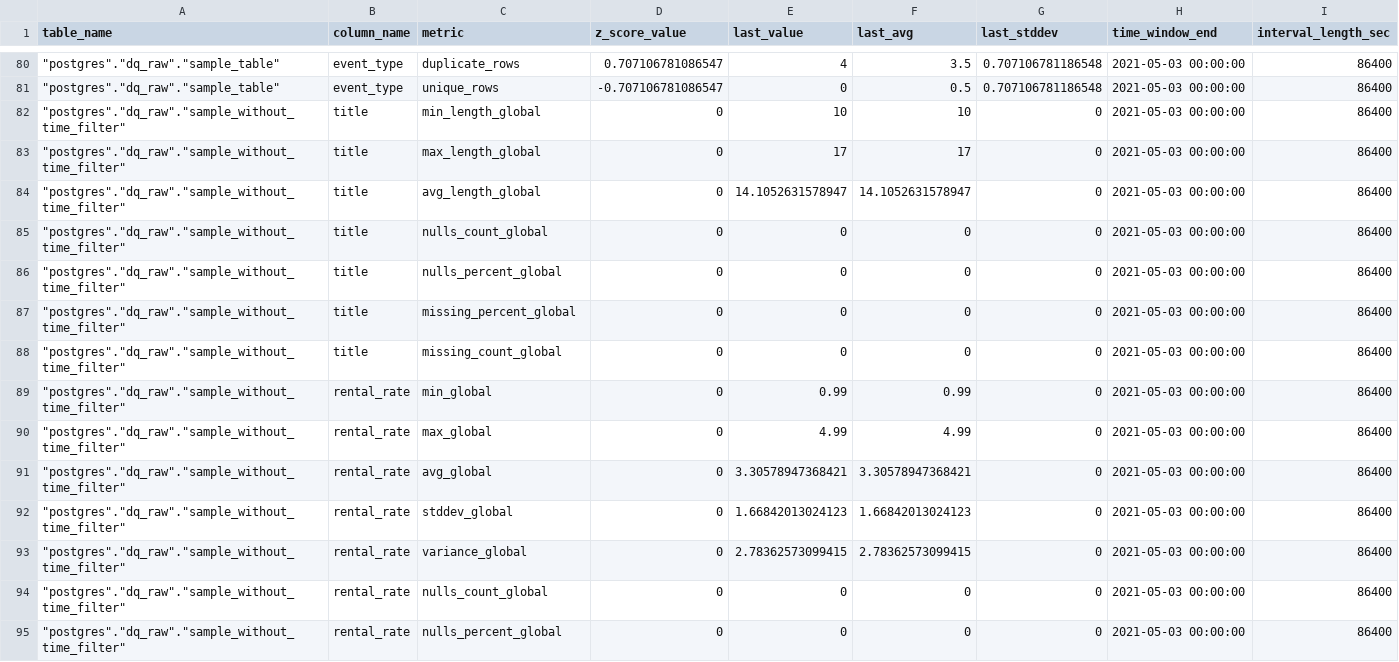
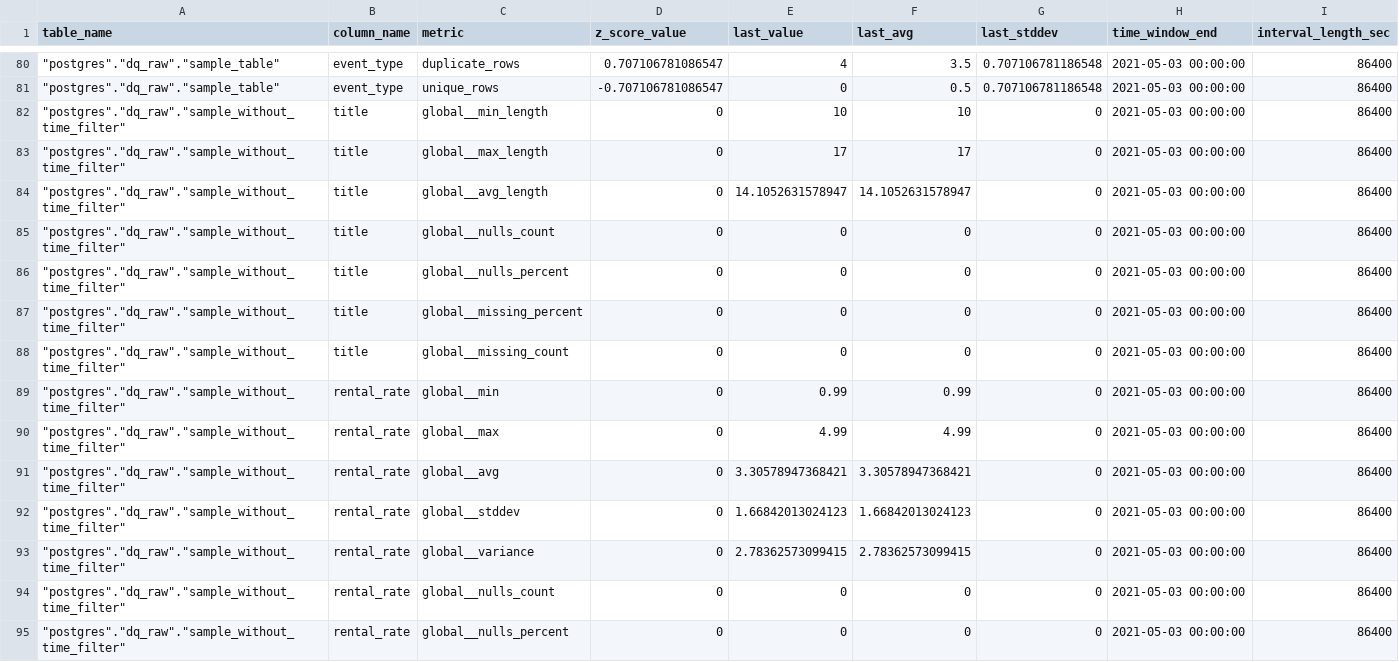
Before and after one commit to re-data/dbt-re-data, a CSV file: integration_tests/data/expected/expected_sample_data_z_score.csv, drawn as a sheet; only a part is shown, gaps mark what is left out; the diff covers the shown part only.

```diff
--- a/integration_tests/data/expected/expected_sample_data_z_score.csv
+++ b/integration_tests/data/expected/expected_sample_data_z_score.csv
@@ -81,15 +81,15 @@ table_name,column_name,metric,z_score_value,last_value,last_avg,last_stddev,time
 """postgres"".""dq_raw"".""sample_table""","event_type","unique_rows",-0.707106781086547,0,0.5,0.707106781186548,"2021-05-03 00:00:00",86400
-"""postgres"".""dq_raw"".""sample_without_time_filter""","title","min_length_global",0,10,10,0,"2021-05-03 00:00:00",86400
-"""postgres"".""dq_raw"".""sample_without_time_filter""","title","max_length_global",0,17,17,0,"2021-05-03 00:00:00",86400
-"""postgres"".""dq_raw"".""sample_without_time_filter""","title","avg_length_global",0,14.1052631578947,14.1052631578947,0,"2021-05-03 00:00:00",86400
-"""postgres"".""dq_raw"".""sample_without_time_filter""","title","nulls_count_global",0,0,0,0,"2021-05-03 00:00:00",86400
-"""postgres"".""dq_raw"".""sample_without_time_filter""","title","nulls_percent_global",0,0,0,0,"2021-05-03 00:00:00",86400
-"""postgres"".""dq_raw"".""sample_without_time_filter""","title","missing_percent_global",0,0,0,0,"2021-05-03 00:00:00",86400
-"""postgres"".""dq_raw"".""sample_without_time_filter""","title","missing_count_global",0,0,0,0,"2021-05-03 00:00:00",86400
-"""postgres"".""dq_raw"".""sample_without_time_filter""","rental_rate","min_global",0,0.99,0.99,0,"2021-05-03 00:00:00",86400
-"""postgres"".""dq_raw"".""sample_without_time_filter""","rental_rate","max_global",0,4.99,4.99,0,"2021-05-03 00:00:00",86400
-"""postgres"".""dq_raw"".""sample_without_time_filter""","rental_rate","avg_global",0,3.30578947368421,3.30578947368421,0,"2021-05-03 00:00:00",86400
-"""postgres"".""dq_raw"".""sample_without_time_filter""","rental_rate","stddev_global",0,1.66842013024123,1.66842013024123,0,"2021-05-03 00:00:00",86400
-"""postgres"".""dq_raw"".""sample_without_time_filter""","rental_rate","variance_global",0,2.78362573099415,2.78362573099415,0,"2021-05-03 00:00:00",86400
-"""postgres"".""dq_raw"".""sample_without_time_filter""","rental_rate","nulls_count_global",0,0,0,0,"2021-05-03 00:00:00",86400
-"""postgres"".""dq_raw"".""sample_without_time_filter""","rental_rate","nulls_percent_global",0,0,0,0,"2021-05-03 00:00:00",86400
+"""postgres"".""dq_raw"".""sample_without_time_filter""","title","global__min_length",0,10,10,0,"2021-05-03 00:00:00",86400
+"""postgres"".""dq_raw"".""sample_without_time_filter""","title","global__max_length",0,17,17,0,"2021-05-03 00:00:00",86400
+"""postgres"".""dq_raw"".""sample_without_time_filter""","title","global__avg_length",0,14.1052631578947,14.1052631578947,0,"2021-05-03 00:00:00",86400
+"""postgres"".""dq_raw"".""sample_without_time_filter""","title","global__nulls_count",0,0,0,0,"2021-05-03 00:00:00",86400
+"""postgres"".""dq_raw"".""sample_without_time_filter""","title","global__nulls_percent",0,0,0,0,"2021-05-03 00:00:00",86400
+"""postgres"".""dq_raw"".""sample_without_time_filter""","title","global__missing_percent",0,0,0,0,"2021-05-03 00:00:00",86400
+"""postgres"".""dq_raw"".""sample_without_time_filter""","title","global__missing_count",0,0,0,0,"2021-05-03 00:00:00",86400
+"""postgres"".""dq_raw"".""sample_without_time_filter""","rental_rate","global__min",0,0.99,0.99,0,"2021-05-03 00:00:00",86400
+"""postgres"".""dq_raw"".""sample_without_time_filter""","rental_rate","global__max",0,4.99,4.99,0,"2021-05-03 00:00:00",86400
+"""postgres"".""dq_raw"".""sample_without_time_filter""","rental_rate","global__avg",0,3.30578947368421,3.30578947368421,0,"2021-05-03 00:00:00",86400
+"""postgres"".""dq_raw"".""sample_without_time_filter""","rental_rate","global__stddev",0,1.66842013024123,1.66842013024123,0,"2021-05-03 00:00:00",86400
+"""postgres"".""dq_raw"".""sample_without_time_filter""","rental_rate","global__variance",0,2.78362573099415,2.78362573099415,0,"2021-05-03 00:00:00",86400
+"""postgres"".""dq_raw"".""sample_without_time_filter""","rental_rate","global__nulls_count",0,0,0,0,"2021-05-03 00:00:00",86400
+"""postgres"".""dq_raw"".""sample_without_time_filter""","rental_rate","global__nulls_percent",0,0,0,0,"2021-05-03 00:00:00",86400
```
Also changed, not shown: 13 edited cells elsewhere in this file, integration_tests/data/expected/expected_sample_data_metrics.csv, 3 other files.
